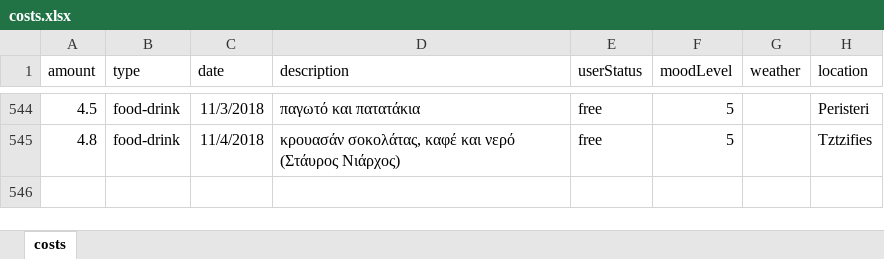
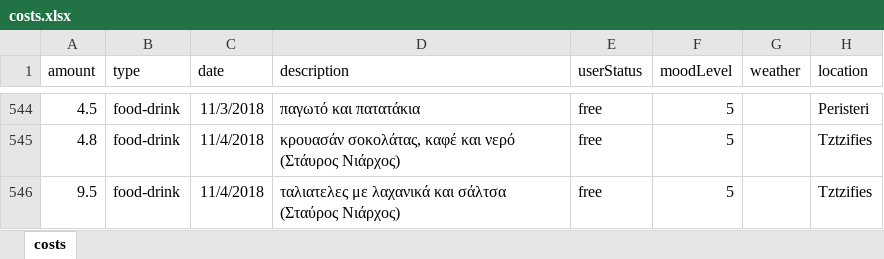
Before and after one commit to Stamanos/Financial-Organization, an Excel workbook: DataBase/costs.xlsx, sheet costs, drawn as a sheet; only a part is shown, gaps mark what is left out; values as stored, in another font and other column widths than the file's, no borders; table styles not drawn; the diff names each change by its address in the sheet, - before the commit and + after, or states it on an @@ line.

Commit message:
update launch

```diff
--- a/DataBase/costs.xlsx (sheet costs)
+++ b/DataBase/costs.xlsx (sheet costs)
+row 546: 9.5 | food-drink | 11/4/2018 | ταλιατελες με λαχανικά και σάλτσα (Σταύρος Νιάρχος) | free | 5 |  | Tztzifies
```
